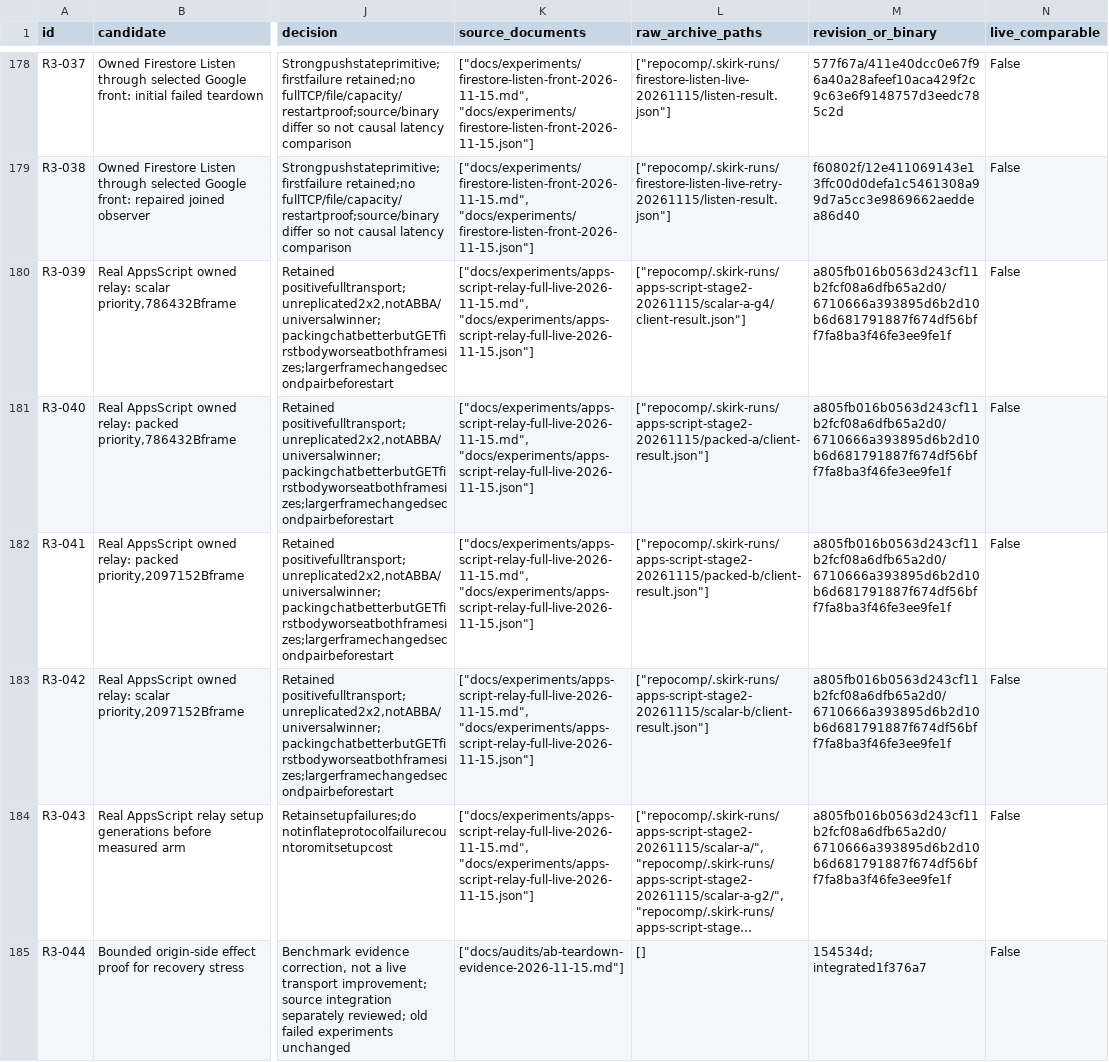
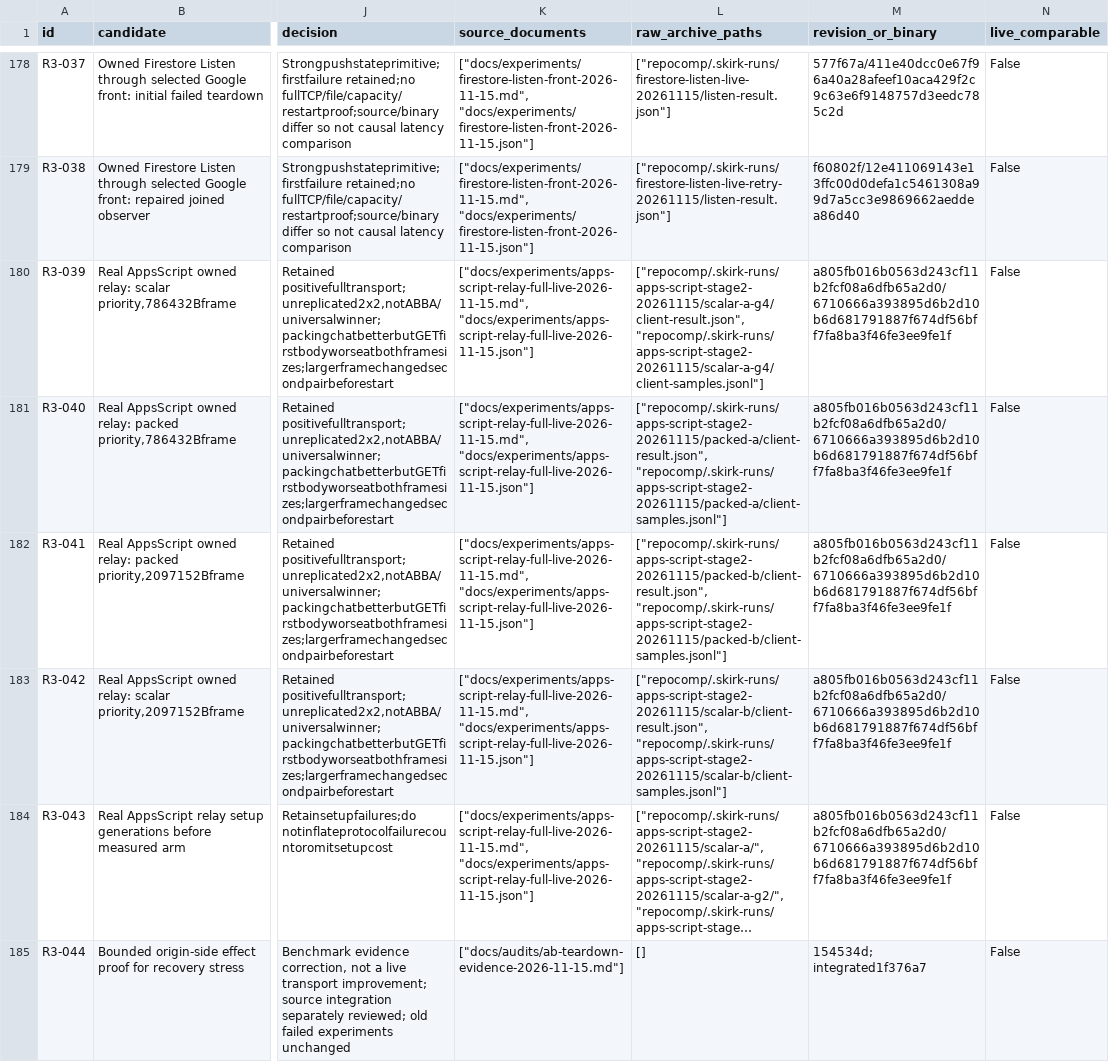
Before and after one commit to ShahabSL/Skirk, a CSV file: docs/experiments/catalog/experiments.csv, drawn as a sheet; only a part is shown, gaps mark what is left out; long unchanged cells end in …; the diff names each change by its address in the sheet, - before the commit and + after, or states it on an @@ line.

```diff
--- a/docs/experiments/catalog/experiments.csv
+++ b/docs/experiments/catalog/experiments.csv
-L180 (raw_archive_paths): ["repocomp/.skirk-runs/apps-script-stage2-20261115/scalar-a-g4/client-result.json"]
+L180 (raw_archive_paths): ["repocomp/.skirk-runs/apps-script-stage2-20261115/scalar-a-g4/client-result.json", "repocomp/.skirk-runs/apps-script-stage2-20261115/scalar-a-g4/client-samples.jsonl"]
-L181 (raw_archive_paths): ["repocomp/.skirk-runs/apps-script-stage2-20261115/packed-a/client-result.json"]
+L181 (raw_archive_paths): ["repocomp/.skirk-runs/apps-script-stage2-20261115/packed-a/client-result.json", "repocomp/.skirk-runs/apps-script-stage2-20261115/packed-a/client-samples.jsonl"]
-L182 (raw_archive_paths): ["repocomp/.skirk-runs/apps-script-stage2-20261115/packed-b/client-result.json"]
+L182 (raw_archive_paths): ["repocomp/.skirk-runs/apps-script-stage2-20261115/packed-b/client-result.json", "repocomp/.skirk-runs/apps-script-stage2-20261115/packed-b/client-samples.jsonl"]
-L183 (raw_archive_paths): ["repocomp/.skirk-runs/apps-script-stage2-20261115/scalar-b/client-result.json"]
+L183 (raw_archive_paths): ["repocomp/.skirk-runs/apps-script-stage2-20261115/scalar-b/client-result.json", "repocomp/.skirk-runs/apps-script-stage2-20261115/scalar-b/client-samples.jsonl"]
```
Also changed, not shown: docs/experiments/catalog/archive-index.csv, 4 other files.
